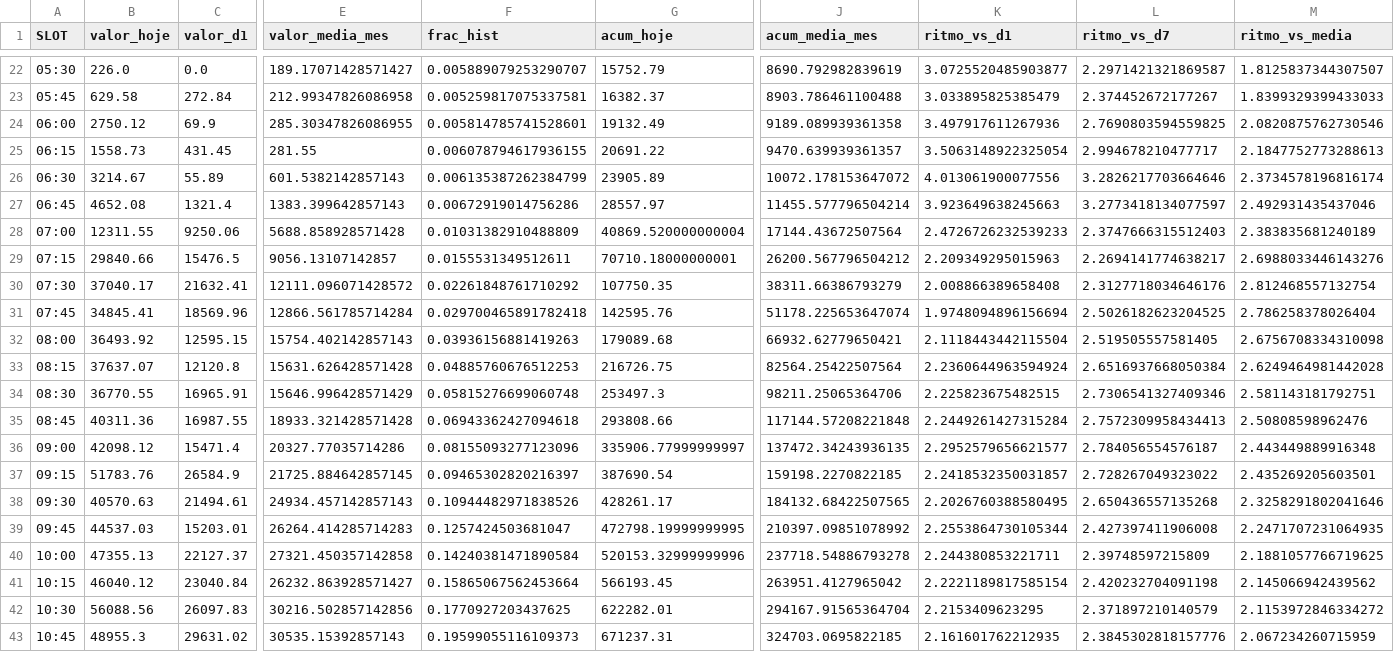
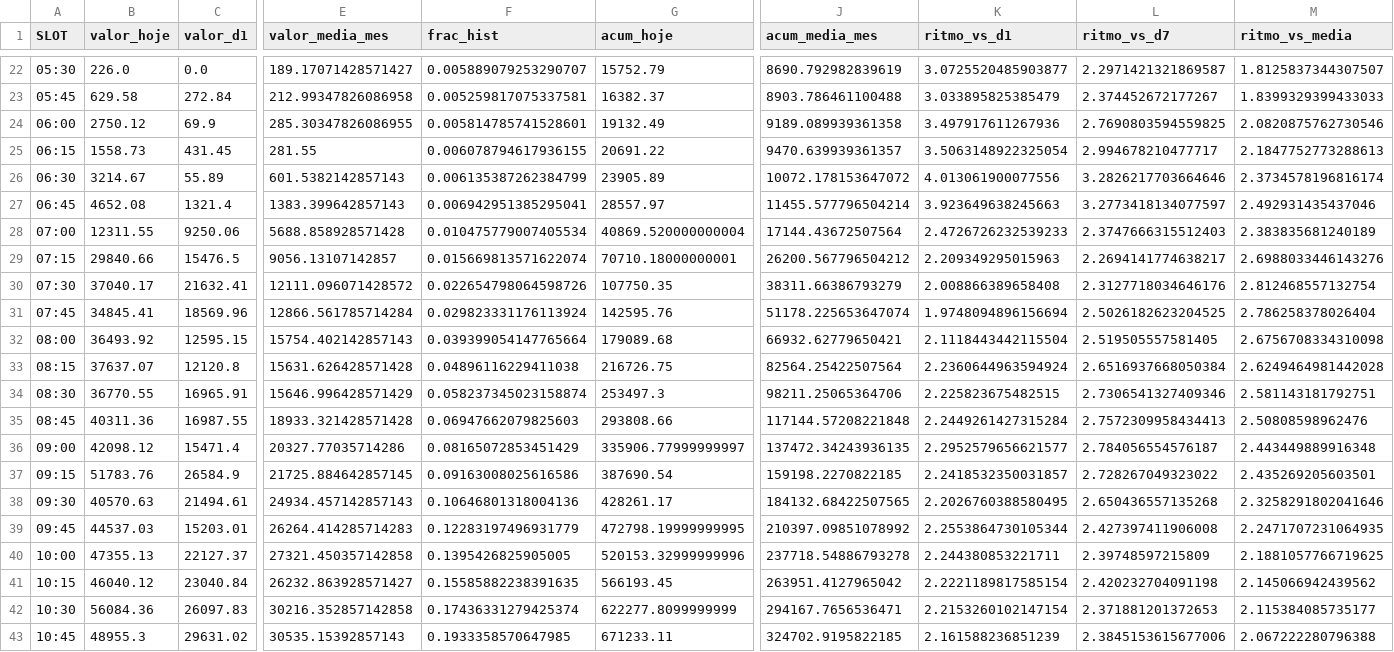
Before and after one commit to lukasg64-png/vendas-projecao-dashboard, a CSV file: data/saida_grid.csv, drawn as a sheet; only a part is shown, gaps mark what is left out; the diff covers the shown part only; the diff names each change by its address in the sheet, - before the commit and + after, or states it on an @@ line.

```diff
--- a/data/saida_grid.csv
+++ b/data/saida_grid.csv
-F27 (frac_hist): 0.00672919014756286
+F27 (frac_hist): 0.006942951385295041
-F28 (frac_hist): 0.01031382910488809
+F28 (frac_hist): 0.010475779007405534
-F29 (frac_hist): 0.0155531349512611
+F29 (frac_hist): 0.015669813571622074
-F30 (frac_hist): 0.02261848761710292
+F30 (frac_hist): 0.022654798064598726
-F31 (frac_hist): 0.029700465891782418
+F31 (frac_hist): 0.029823331176113924
-F32 (frac_hist): 0.03936156881419263
+F32 (frac_hist): 0.039399054147765664
-F33 (frac_hist): 0.04885760676512253
+F33 (frac_hist): 0.04896116229411038
-F34 (frac_hist): 0.05815276699060748
+F34 (frac_hist): 0.058237345023158874
-F35 (frac_hist): 0.06943362427094618
+F35 (frac_hist): 0.06947662079825603
-F36 (frac_hist): 0.08155093277123096
+F36 (frac_hist): 0.08165072853451429
-F37 (frac_hist): 0.09465302820216397
+F37 (frac_hist): 0.09163008025616586
-F38 (frac_hist): 0.10944482971838526
+F38 (frac_hist): 0.10646801318004136
-F39 (frac_hist): 0.1257424503681047
+F39 (frac_hist): 0.12283197496931779
-F40 (frac_hist): 0.14240381471890584
+F40 (frac_hist): 0.1395426825905005
-F41 (frac_hist): 0.15865067562453664
+F41 (frac_hist): 0.15585882238391635
-B42 (valor_hoje): 56088.56
+B42 (valor_hoje): 56084.36
-E42 (valor_media_mes): 30216.502857142856
+E42 (valor_media_mes): 30216.352857142858
-F42 (frac_hist): 0.1770927203437625
+F42 (frac_hist): 0.17436331279425374
-G42 (acum_hoje): 622282.01
+G42 (acum_hoje): 622277.8099999999
-J42 (acum_media_mes): 294167.91565364704
+J42 (acum_media_mes): 294167.7656536471
-K42 (ritmo_vs_d1): 2.2153409623295
+K42 (ritmo_vs_d1): 2.2153260102147154
-L42 (ritmo_vs_d7): 2.371897210140579
+L42 (ritmo_vs_d7): 2.371881201372653
-M42 (ritmo_vs_media): 2.1153972846334272
+M42 (ritmo_vs_media): 2.115384085735177
-F43 (frac_hist): 0.19599055116109373
+F43 (frac_hist): 0.1933358570647985
-G43 (acum_hoje): 671237.31
+G43 (acum_hoje): 671233.11
-J43 (acum_media_mes): 324703.0695822185
+J43 (acum_media_mes): 324702.9195822185
-K43 (ritmo_vs_d1): 2.161601762212935
+K43 (ritmo_vs_d1): 2.161588236851239
-L43 (ritmo_vs_d7): 2.3845302818157776
+L43 (ritmo_vs_d7): 2.3845153615677006
-M43 (ritmo_vs_media): 2.067234260715959
+M43 (ritmo_vs_media): 2.067222280796388
```
Also changed, not shown: 12 added rows and 8 edited cells elsewhere in this file, data/saida_resumo.csv.
